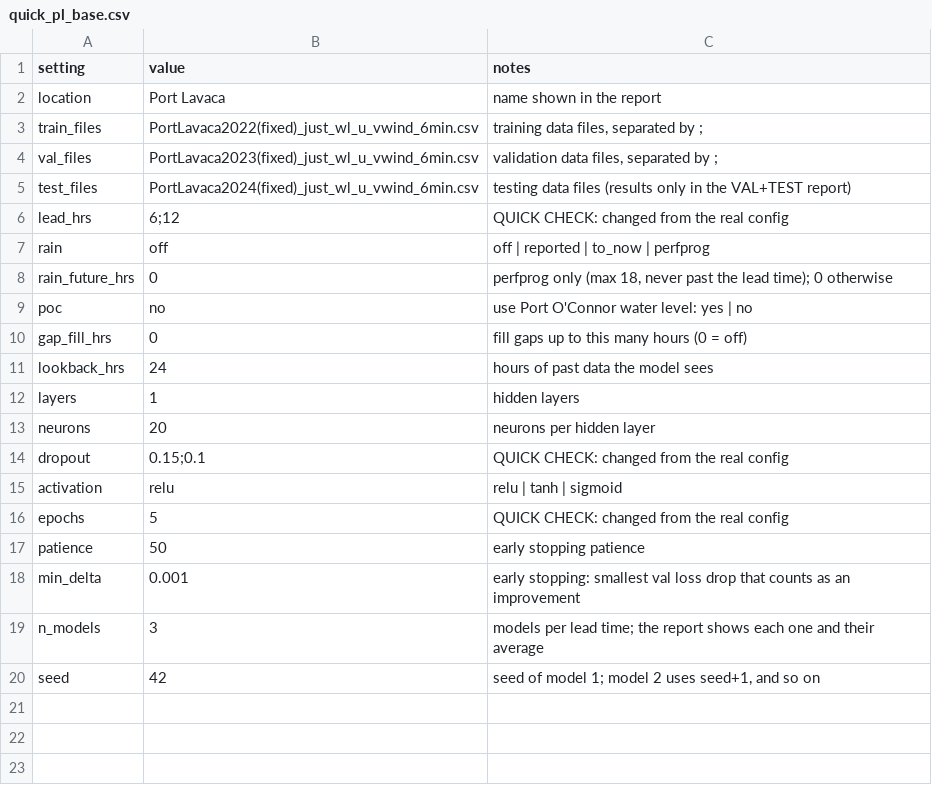
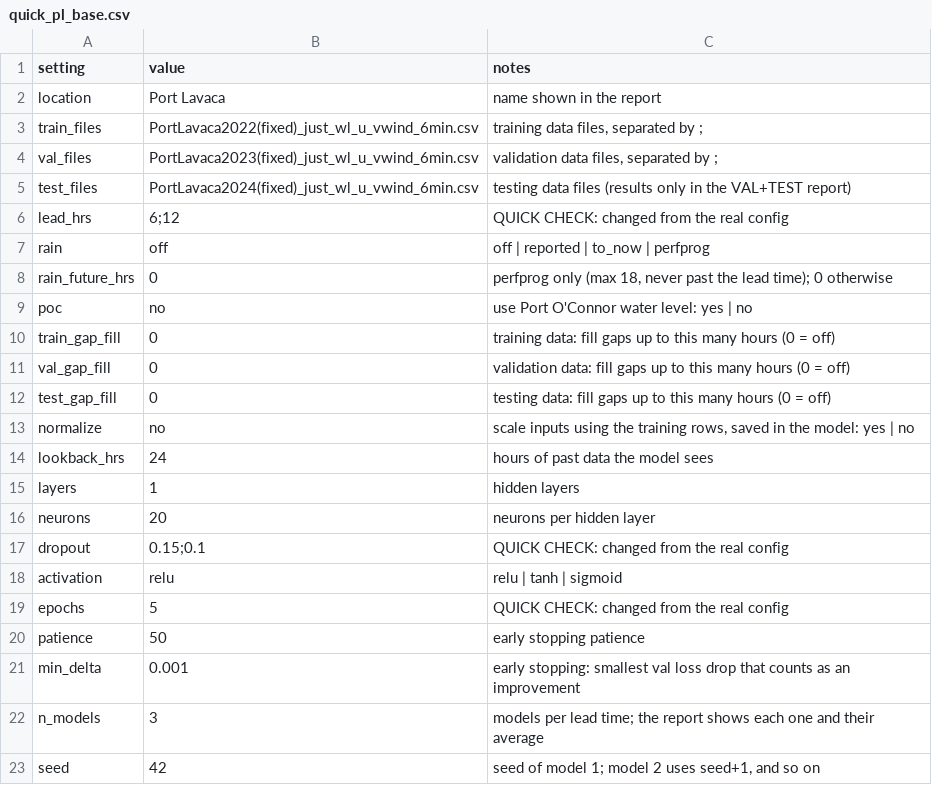
Before and after one commit to conrad-blucher-institute/coastal_inundation, a CSV file: configs/quick_pl_base.csv, drawn as a sheet.

Commit message:
Add files via upload
added new configs for new experiments

```diff
--- a/configs/quick_pl_base.csv
+++ b/configs/quick_pl_base.csv
@@ -9,3 +9,6 @@ rain_future_hrs,0,"perfprog only (max 18, never past the lead time); 0 otherwise
 poc,no,use Port O'Connor water level: yes | no
-gap_fill_hrs,0,fill gaps up to this many hours (0 = off)
+train_gap_fill,0,training data: fill gaps up to this many hours (0 = off)
+val_gap_fill,0,validation data: fill gaps up to this many hours (0 = off)
+test_gap_fill,0,testing data: fill gaps up to this many hours (0 = off)
+normalize,no,"scale inputs using the training rows, saved in the model: yes | no"
 lookback_hrs,24,hours of past data the model sees
```
Also changed, not shown: configs/pl_base.csv, configs/pl_poc.csv, 22 other files.
